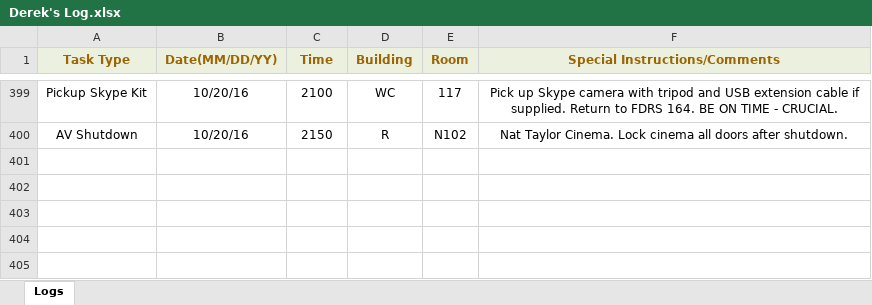
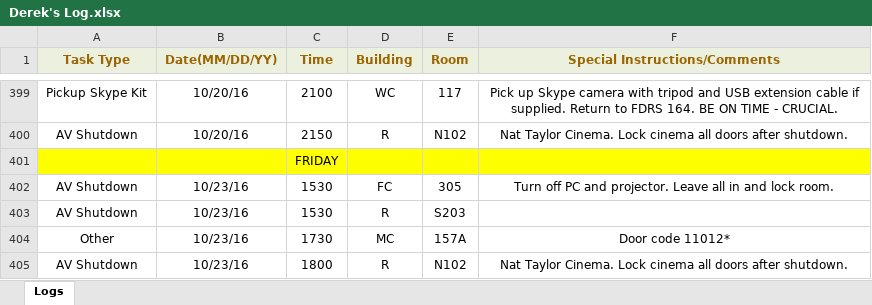
Before and after one commit to jhanperera/ClassOpsLogCreator, an Excel workbook: CLASSOPS/Derek/Derek's Log.xlsx, sheet Logs, drawn as a sheet; only a part is shown, gaps mark what is left out; values as stored, in another font and other column widths than the file's, no borders; the diff names each change by its address in the sheet, - before the commit and + after, or states it on an @@ line.

```diff
--- a/CLASSOPS/Derek/Derek's Log.xlsx (sheet Logs)
+++ b/CLASSOPS/Derek/Derek's Log.xlsx (sheet Logs)
+row 401:  |  | FRIDAY
+row 402: AV Shutdown | 10/23/16 | 1530 | FC | 305 | Turn off PC and projector. Leave all in and lock room.
+row 403: AV Shutdown | 10/23/16 | 1530 | R | S203
+row 404: Other | 10/23/16 | 1730 | MC | 157A | Door code 11012*
+row 405: AV Shutdown | 10/23/16 | 1800 | R | N102 | Nat Taylor Cinema. Lock cinema all doors after shutdown.
```
Also changed, not shown: CLASSOPS/Jeannine/Jeannine's log.xlsx, CLASSOPS/Raul/Raul's Log.xlsx, 5 other files.
